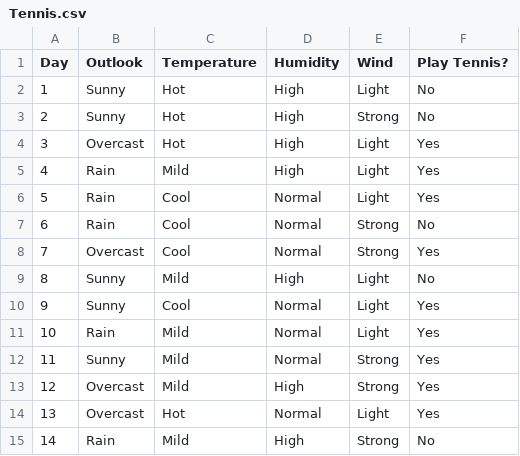
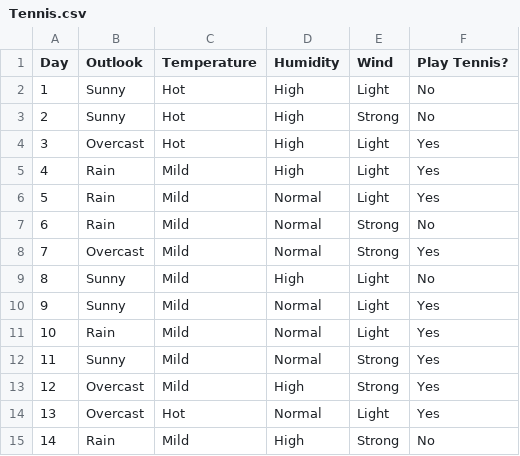
Before and after one commit to tvlaz2020/cis230Week5, a CSV file: Tennis.csv, drawn as a sheet.

Commit message:
Update Tennis.csv
Change temp values that were COOL to MILD

```diff
--- a/Tennis.csv
+++ b/Tennis.csv
@@ -5,7 +5,7 @@
 4,Rain,Mild,High,Light,Yes
-5,Rain,Cool,Normal,Light,Yes
-6,Rain,Cool,Normal,Strong,No
-7,Overcast,Cool,Normal,Strong,Yes
+5,Rain,Mild,Normal,Light,Yes
+6,Rain,Mild,Normal,Strong,No
+7,Overcast,Mild,Normal,Strong,Yes
 8,Sunny,Mild,High,Light,No
-9,Sunny,Cool,Normal,Light,Yes
+9,Sunny,Mild,Normal,Light,Yes
 10,Rain,Mild,Normal,Light,Yes
```
